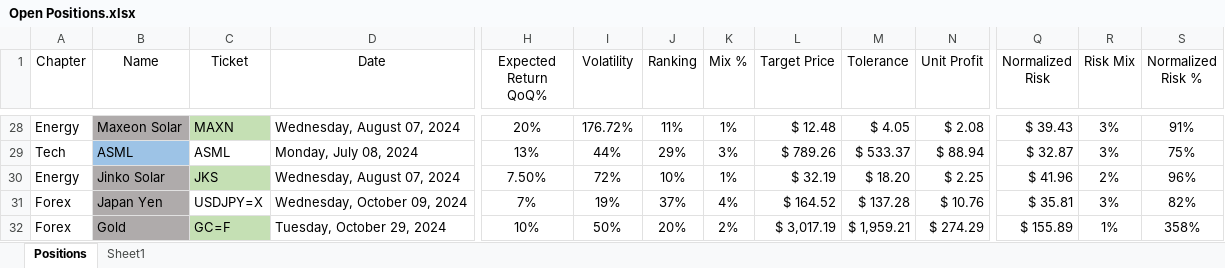
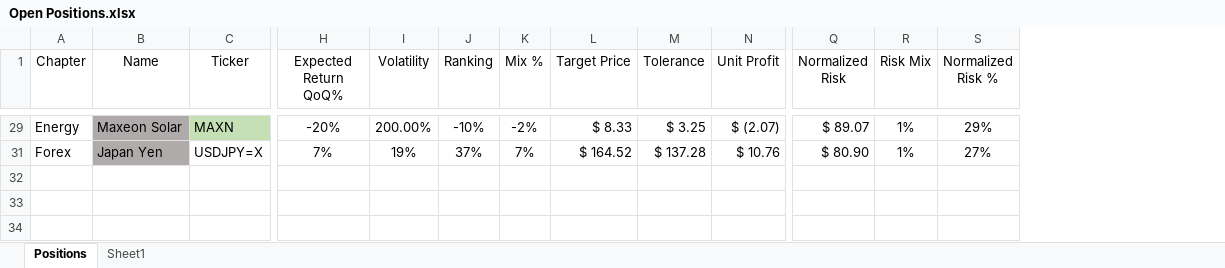
Before and after one commit to SRodWal/StockSillines, an Excel workbook: Open Positions.xlsx, sheet Positions, drawn as a sheet; only a part is shown, gaps mark what is left out; values as stored, in another font and other column widths than the file's, no borders; conditional formats not drawn; removed rows and columns are numbered as before the commit, all else as after; rows hold the shown columns only; the diff covers the shown part only; the diff names each change by its address in the sheet, - before the commit and + after, or states it on an @@ line.

```diff
--- a/Open Positions.xlsx (sheet Positions)
+++ b/Open Positions.xlsx (sheet Positions)
@@ column D (Date) hidden, row 28: Wednesday, August 07, 2024; row 31: Wednesday, October 09, 2024 @@
-C1: Ticket
+C1: Ticker
-H29 (Expected Return QoQ%): 20%
+H29 (Expected Return QoQ%): -20%
-I29 (Volatility): 176.72%
+I29 (Volatility): 200.00%
-J29 (Ranking): 11%
+J29 (Ranking): -10%
-K29 (Mix %): 1%
+K29 (Mix %): -2%
-L29 (Target Price): $ 12.48
+L29 (Target Price): $ 8.33
-M29 (Tolerance): $ 4.05
+M29 (Tolerance): $ 3.25
-N29 (Unit Profit): $ 2.08
+N29 (Unit Profit): $ (2.07)
-Q29 (Normalized Risk): $ 39.43
+Q29 (Normalized Risk): $ 89.07
-R29 (Risk Mix): 3%
+R29 (Risk Mix): 1%
-S29 (Normalized Risk %): 91%
+S29 (Normalized Risk %): 29%
-row 29: Tech | ASML | ASML | Monday, July 08, 2024 | 13% | 44% | 29% | 3% | $ 789.26 | $ 533.37 | $ 88.94 | $ 32.87 | 3% | 75%
-row 30: Energy | Jinko Solar | JKS | Wednesday, August 07, 2024 | 7.50% | 72% | 10% | 1% | $ 32.19 | $ 18.20 | $ 2.25 | $ 41.96 | 2% | 96%
-K31 (Mix %): 4%
+K31 (Mix %): 7%
-Q31 (Normalized Risk): $ 35.81
+Q31 (Normalized Risk): $ 80.90
-R31 (Risk Mix): 3%
+R31 (Risk Mix): 1%
-S31 (Normalized Risk %): 82%
+S31 (Normalized Risk %): 27%
-row 32: Forex | Gold | GC=F | Tuesday, October 29, 2024 | 10% | 50% | 20% | 2% | $ 3,017.19 | $ 1,959.21 | $ 274.29 | $ 155.89 | 1% | 358%
```
Also changed, not shown: 11 added rows, 22 removed rows and 42 edited cells elsewhere in this sheet, formulas that keep their value, hidden cells, 16 other files.
